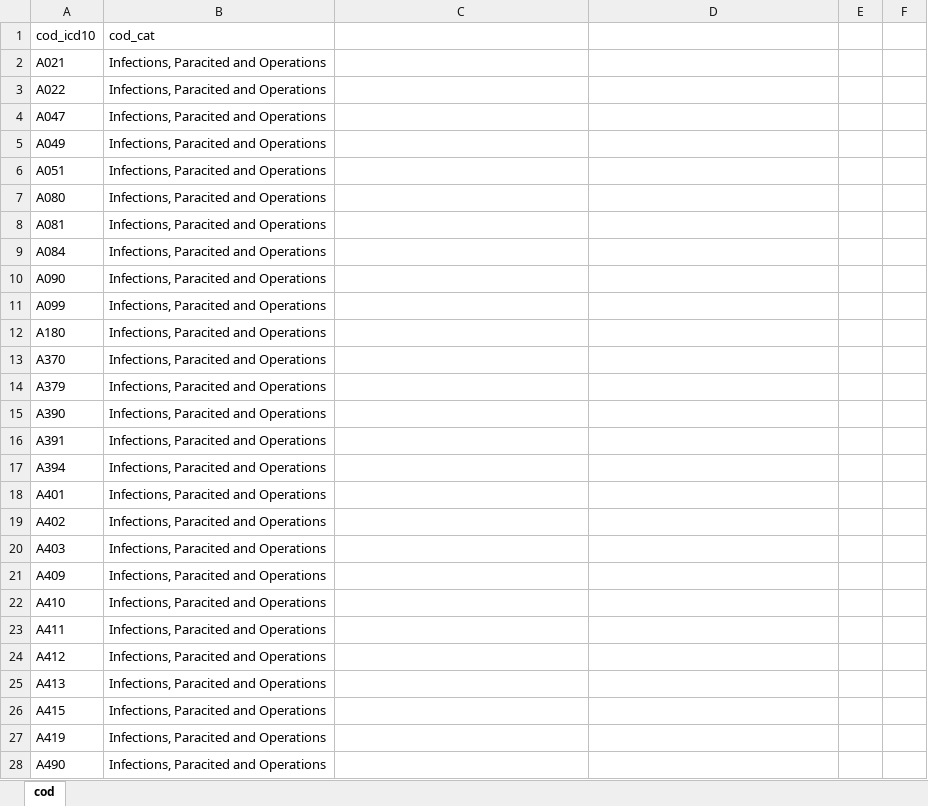
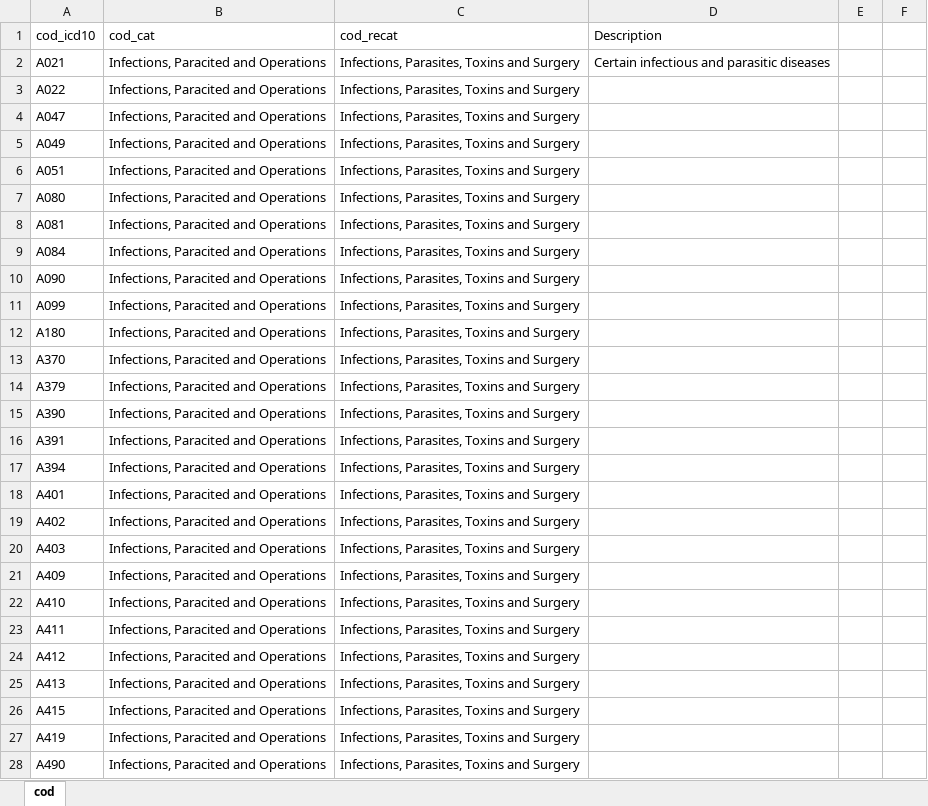
Before and after one commit to mskniffka/bhump, an Excel workbook: dat/10-cod-list/cod.xlsx, sheet cod, drawn as a sheet; only a part is shown; values as stored, in another font and other column widths than the file's, no borders; the diff covers the shown part only; the diff names each change by its address in the sheet, - before the commit and + after, or states it on an @@ line.

Commit message:
new cod categorisation

```diff
--- a/dat/10-cod-list/cod.xlsx (sheet cod)
+++ b/dat/10-cod-list/cod.xlsx (sheet cod)
-C1: (empty)
+C1: cod_recat
-D1: (empty)
+D1: Description
-C2:C28 (cod_recat): (empty)
+C2:C28 (cod_recat): Infections, Parasites, Toxins and Surgery
-D2 (Description): (empty)
+D2 (Description): Certain infectious and parasitic diseases
```
Also changed, not shown: 1104 edited cells elsewhere in this sheet.
